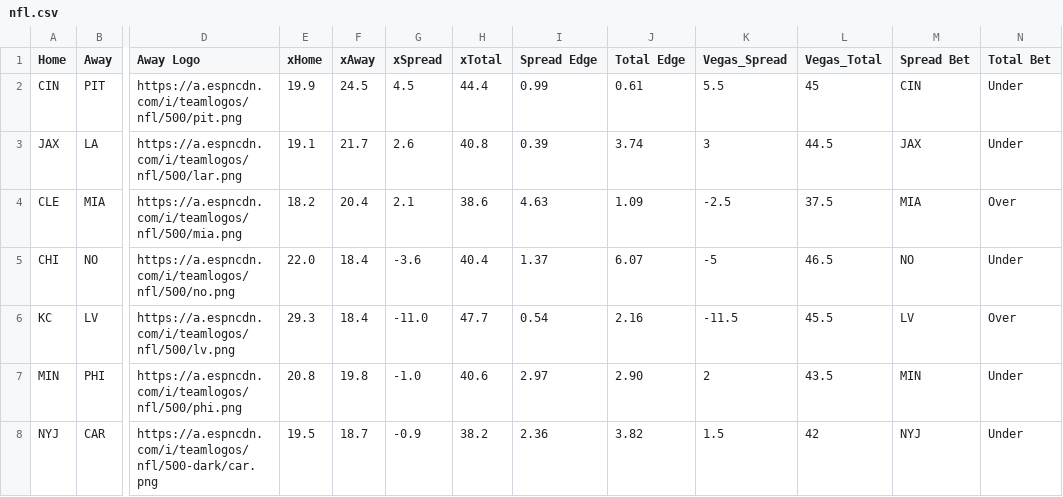
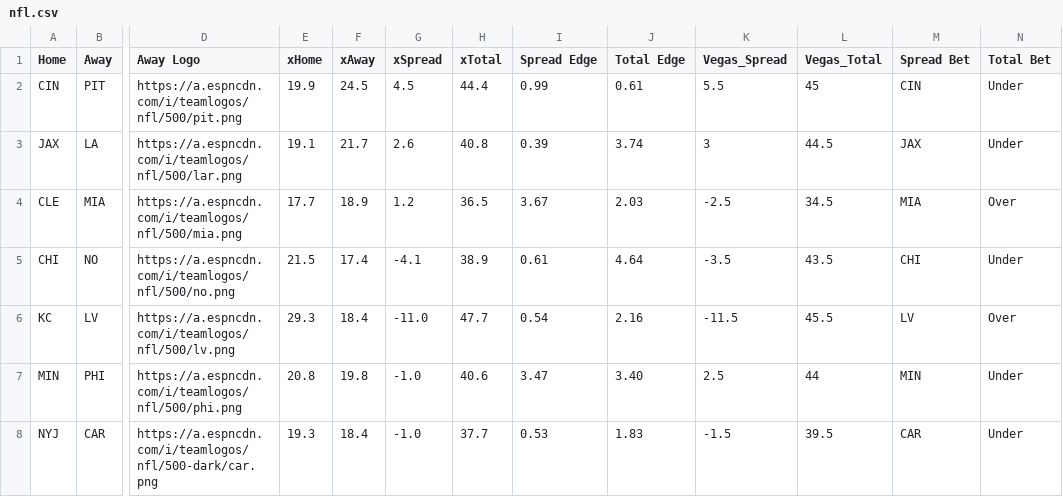
Before and after one commit to UtterLocks/1, a CSV file: data/nfl.csv, drawn as a sheet; only a part is shown, gaps mark what is left out; the diff covers the shown part only; the diff names each change by its address in the sheet, - before the commit and + after, or states it on an @@ line.

Commit message:
Update nfl.csv

```diff
--- a/data/nfl.csv
+++ b/data/nfl.csv
-E4 (xHome): 18.2
+E4 (xHome): 17.7
-F4 (xAway): 20.4
+F4 (xAway): 18.9
-G4 (xSpread): 2.1
+G4 (xSpread): 1.2
-H4 (xTotal): 38.6
+H4 (xTotal): 36.5
-I4 (Spread Edge): 4.63
+I4 (Spread Edge): 3.67
-J4 (Total Edge): 1.09
+J4 (Total Edge): 2.03
-L4 (Vegas_Total): 37.5
+L4 (Vegas_Total): 34.5
-E5 (xHome): 22.0
+E5 (xHome): 21.5
-F5 (xAway): 18.4
+F5 (xAway): 17.4
-G5 (xSpread): -3.6
+G5 (xSpread): -4.1
-H5 (xTotal): 40.4
+H5 (xTotal): 38.9
-I5 (Spread Edge): 1.37
+I5 (Spread Edge): 0.61
-J5 (Total Edge): 6.07
+J5 (Total Edge): 4.64
-K5 (Vegas_Spread): -5
+K5 (Vegas_Spread): -3.5
-L5 (Vegas_Total): 46.5
+L5 (Vegas_Total): 43.5
-M5 (Spread Bet): NO
+M5 (Spread Bet): CHI
-I7 (Spread Edge): 2.97
+I7 (Spread Edge): 3.47
-J7 (Total Edge): 2.90
+J7 (Total Edge): 3.40
-K7 (Vegas_Spread): 2
+K7 (Vegas_Spread): 2.5
-L7 (Vegas_Total): 43.5
+L7 (Vegas_Total): 44
-E8 (xHome): 19.5
+E8 (xHome): 19.3
-F8 (xAway): 18.7
+F8 (xAway): 18.4
-G8 (xSpread): -0.9
+G8 (xSpread): -1.0
-H8 (xTotal): 38.2
+H8 (xTotal): 37.7
-I8 (Spread Edge): 2.36
+I8 (Spread Edge): 0.53
-J8 (Total Edge): 3.82
+J8 (Total Edge): 1.83
-K8 (Vegas_Spread): 1.5
+K8 (Vegas_Spread): -1.5
-L8 (Vegas_Total): 42
+L8 (Vegas_Total): 39.5
-M8 (Spread Bet): NYJ
+M8 (Spread Bet): CAR
```
Also changed, not shown: 45 edited cells elsewhere in this file.
